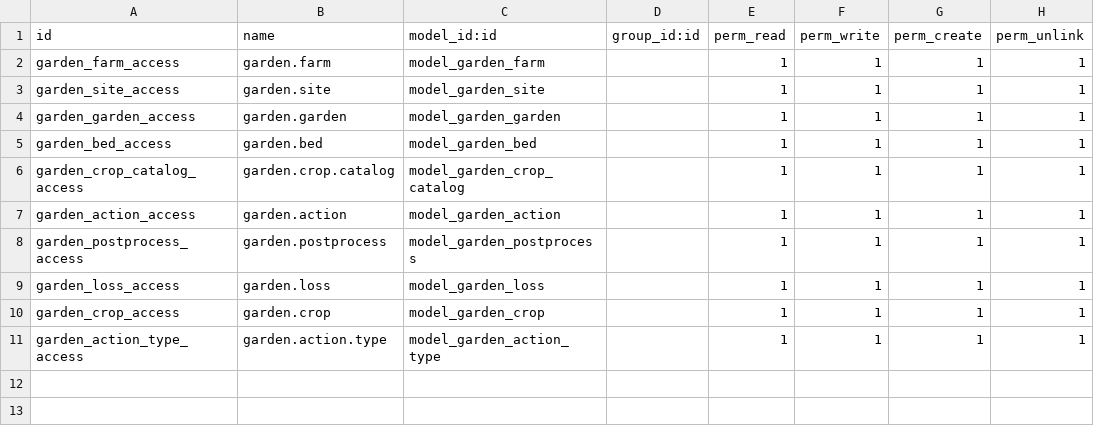
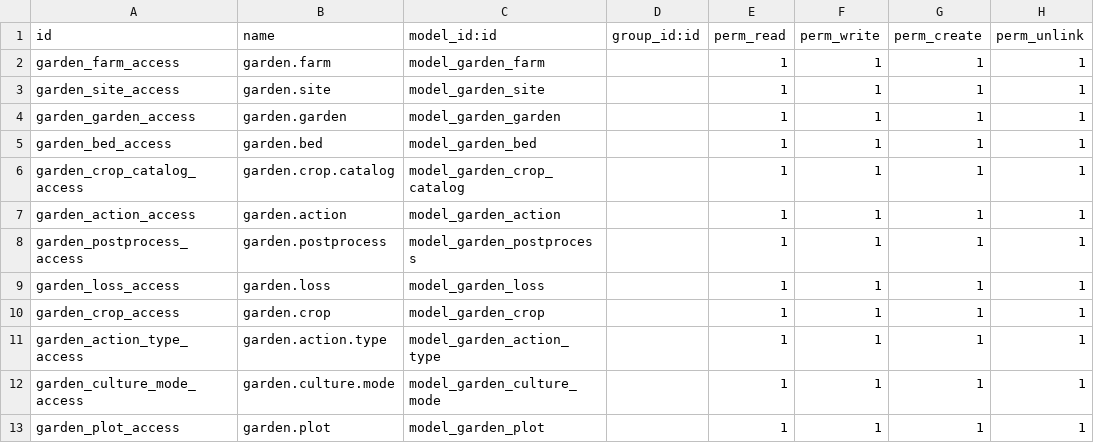
Before and after one commit to biologeek/farmer_power_module, a CSV file: security/ir.model.access.csv, drawn as a sheet; the diff names each change by its address in the sheet, - before the commit and + after, or states it on an @@ line.

Commit message:
Phase 0 : assainissement, statistiques de production et cahier des charges
- Corrige la route /odoo/garden (identifiant odoo_garden.action_garden_farm)
- Ajoute les droits manquants sur garden.culture.mode et garden.plot
- Le Gantt d'occupation reçoit un domaine et non le contexte de l'action
- view_mode list au lieu de tree ; supprime la méthode dupliquée et la vue
  de traçabilité orpheline
- Déclare la dépendance à web (ordre des assets : odoo.define manquant)
- Ajoute les statistiques de production, .gitignore et tests d'installation
- Documente le module (README) et la feuille de route (docs/SPECIFICATIONS.md)

```diff
--- a/security/ir.model.access.csv
+++ b/security/ir.model.access.csv
+row 12: garden_culture_mode_access | garden.culture.mode | model_garden_culture_mode |  | 1 | 1 | 1 | 1
+row 13: garden_plot_access | garden.plot | model_garden_plot |  | 1 | 1 | 1 | 1
```
Also changed, not shown: 17 other files.
